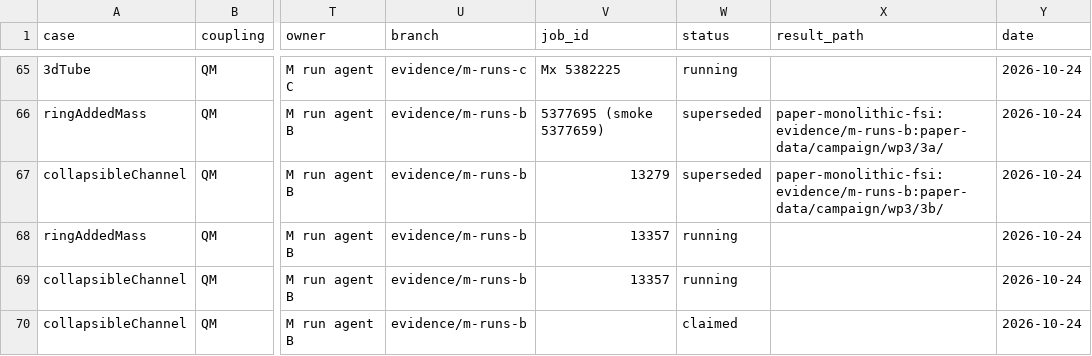
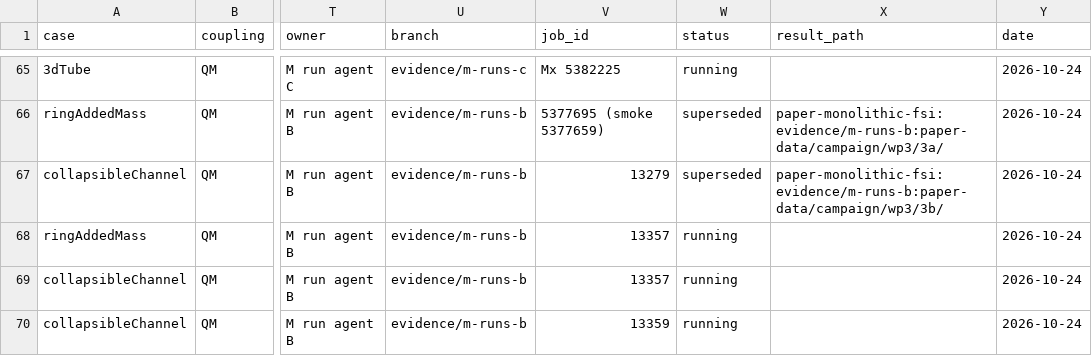
Before and after one commit to philipcardiff/paper-monolithic-fsi, a CSV file: campaign/registry/registry.csv, drawn as a sheet; only a part is shown, gaps mark what is left out; the diff names each change by its address in the sheet, - before the commit and + after, or states it on an @@ line.

```diff
--- a/campaign/registry/registry.csv
+++ b/campaign/registry/registry.csv
-V70 (job_id): (empty)
+V70 (job_id): 13359
-W70 (status): claimed
+W70 (status): running
```
